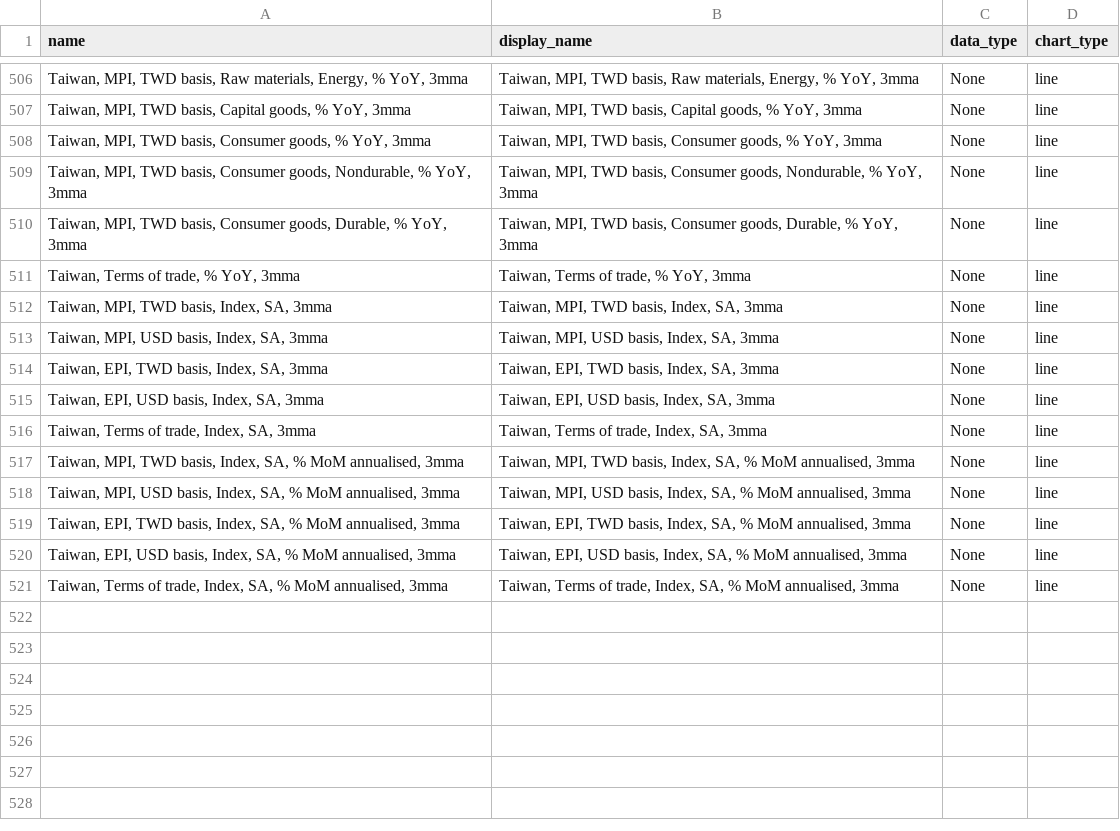
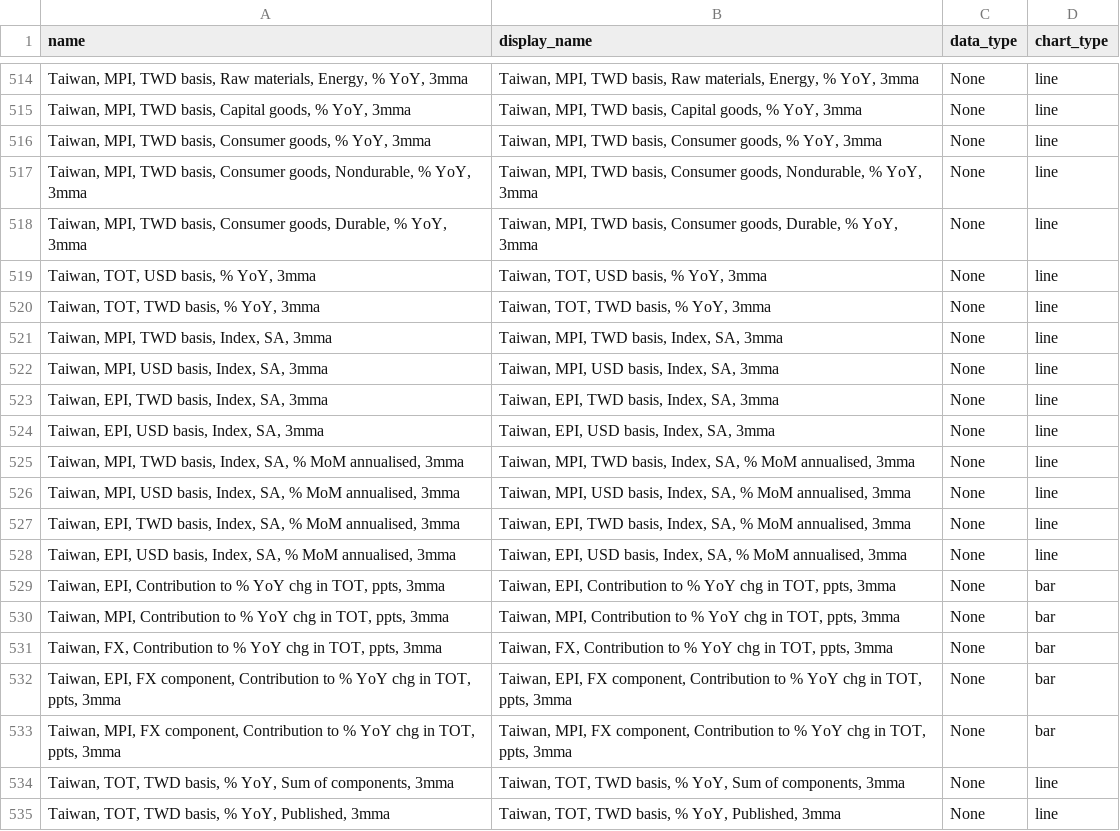
Before and after one commit to Paul-Edward-C/econ-db, a CSV file: app/db/tw/mxpi/m/tw_mxpi_m_setting.csv, drawn as a sheet; only a part is shown, gaps mark what is left out; the diff covers the shown part only.

```diff
--- a/app/db/tw/mxpi/m/tw_mxpi_m_setting.csv
+++ b/app/db/tw/mxpi/m/tw_mxpi_m_setting.csv
@@ -510,3 +518,4 @@ name,display_name,data_type,chart_type
 "Taiwan, MPI, TWD basis, Consumer goods, Durable, % YoY, 3mma","Taiwan, MPI, TWD basis, Consumer goods, Durable, % YoY, 3mma",None,line
-"Taiwan, Terms of trade, % YoY, 3mma","Taiwan, Terms of trade, % YoY, 3mma",None,line
+"Taiwan, TOT, USD basis, % YoY, 3mma","Taiwan, TOT, USD basis, % YoY, 3mma",None,line
+"Taiwan, TOT, TWD basis, % YoY, 3mma","Taiwan, TOT, TWD basis, % YoY, 3mma",None,line
 "Taiwan, MPI, TWD basis, Index, SA, 3mma","Taiwan, MPI, TWD basis, Index, SA, 3mma",None,line
@@ -515,3 +524,2 @@ name,display_name,data_type,chart_type
 "Taiwan, EPI, USD basis, Index, SA, 3mma","Taiwan, EPI, USD basis, Index, SA, 3mma",None,line
-"Taiwan, Terms of trade, Index, SA, 3mma","Taiwan, Terms of trade, Index, SA, 3mma",None,line
 "Taiwan, MPI, TWD basis, Index, SA, % MoM annualised, 3mma","Taiwan, MPI, TWD basis, Index, SA, % MoM annualised, 3mma",None,line
@@ -520,2 +528,8 @@ name,display_name,data_type,chart_type
 "Taiwan, EPI, USD basis, Index, SA, % MoM annualised, 3mma","Taiwan, EPI, USD basis, Index, SA, % MoM annualised, 3mma",None,line
-"Taiwan, Terms of trade, Index, SA, % MoM annualised, 3mma","Taiwan, Terms of trade, Index, SA, % MoM annualised, 3mma",None,line
+"Taiwan, EPI, Contribution to % YoY chg in TOT, ppts, 3mma","Taiwan, EPI, Contribution to % YoY chg in TOT, ppts, 3mma",None,bar
+"Taiwan, MPI, Contribution to % YoY chg in TOT, ppts, 3mma","Taiwan, MPI, Contribution to % YoY chg in TOT, ppts, 3mma",None,bar
+"Taiwan, FX, Contribution to % YoY chg in TOT, ppts, 3mma","Taiwan, FX, Contribution to % YoY chg in TOT, ppts, 3mma",None,bar
+"Taiwan, EPI, FX component, Contribution to % YoY chg in TOT, ppts, 3mma","Taiwan, EPI, FX component, Contribution to % YoY chg in TOT, ppts, 3mma",None,bar
+"Taiwan, MPI, FX component, Contribution to % YoY chg in TOT, ppts, 3mma","Taiwan, MPI, FX component, Contribution to % YoY chg in TOT, ppts, 3mma",None,bar
+"Taiwan, TOT, TWD basis, % YoY, Sum of components, 3mma","Taiwan, TOT, TWD basis, % YoY, Sum of components, 3mma",None,line
+"Taiwan, TOT, TWD basis, % YoY, Published, 3mma","Taiwan, TOT, TWD basis, % YoY, Published, 3mma",None,line
```
Also changed, not shown: 9 added rows, 1 removed row and 8 edited cells elsewhere in this file, app/db/cn/gdp/q/cn_gdp_q_setting.csv, app/db/jp/gdp/q/jp_gdp_q_setting.csv, 8 other files.
